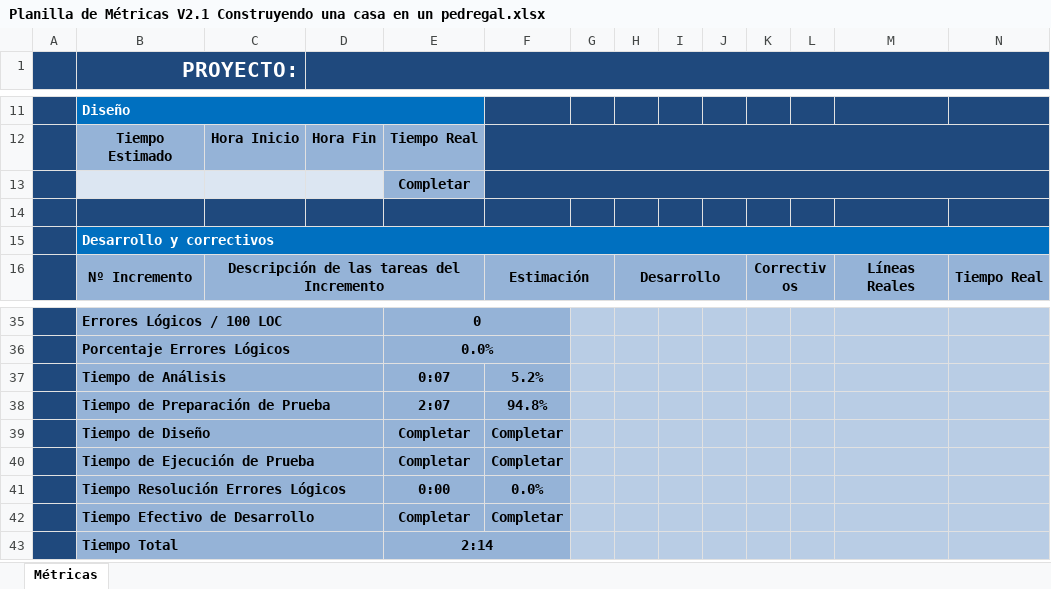
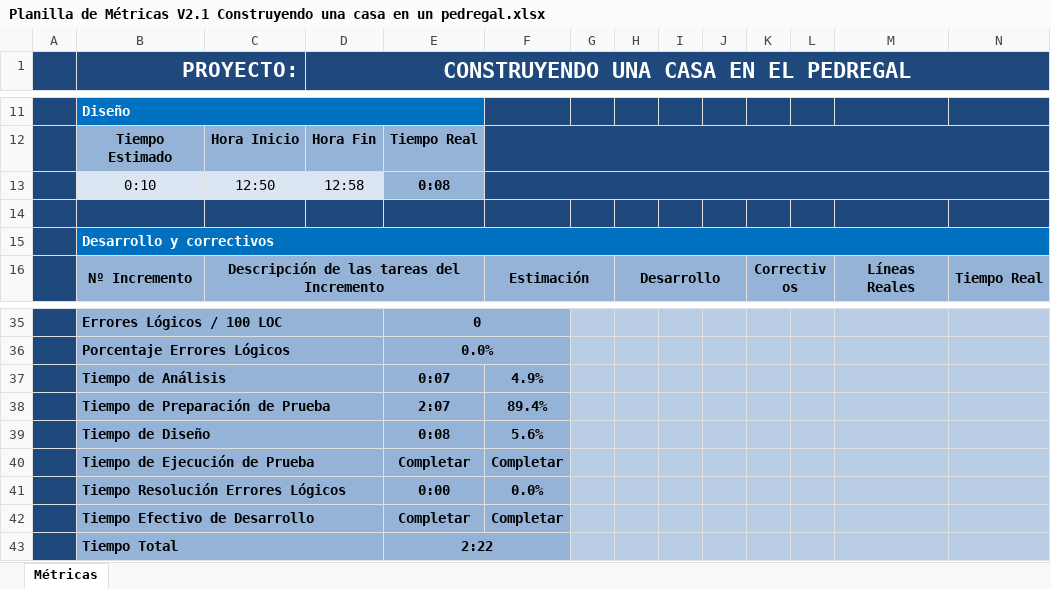
Before and after one commit to FabianNorbertoEscobar/Construyendo-una-casa-en-el-pedregal, an Excel workbook: documentacion/Planilla de Métricas V2.1 Construyendo una casa en un pedregal.xlsx, sheet Métricas, drawn as a sheet; only a part is shown, gaps mark what is left out; values as stored, in another font and other column widths than the file's, no borders; charts and pictures and conditional formats not drawn; removed rows and columns are numbered as before the commit, all else as after; the diff names each change by its address in the sheet, - before the commit and + after, or states it on an @@ line.

Commit message:
Métricas de Diseño

```diff
--- a/documentacion/Planilla de Métricas V2.1 Construyendo una casa en un pedregal.xlsx (sheet Métricas)
+++ b/documentacion/Planilla de Métricas V2.1 Construyendo una casa en un pedregal.xlsx (sheet Métricas)
-D1: (empty)
+D1: CONSTRUYENDO UNA CASA EN EL PEDREGAL
-row 13:  |  |  |  | Completar
+row 13:  | 0:10 | 12:50 | 12:58 | 0:08
-F37: 5.2%
+F37: 4.9%
-F38: 94.8%
+F38: 89.4%
-row 39:  | Tiempo de Diseño |  |  | Completar | Completar
+row 39:  | Tiempo de Diseño |  |  | 0:08 | 5.6%
-E43: 2:14
+E43: 2:22
```
Also changed, not shown: charts or pictures.
